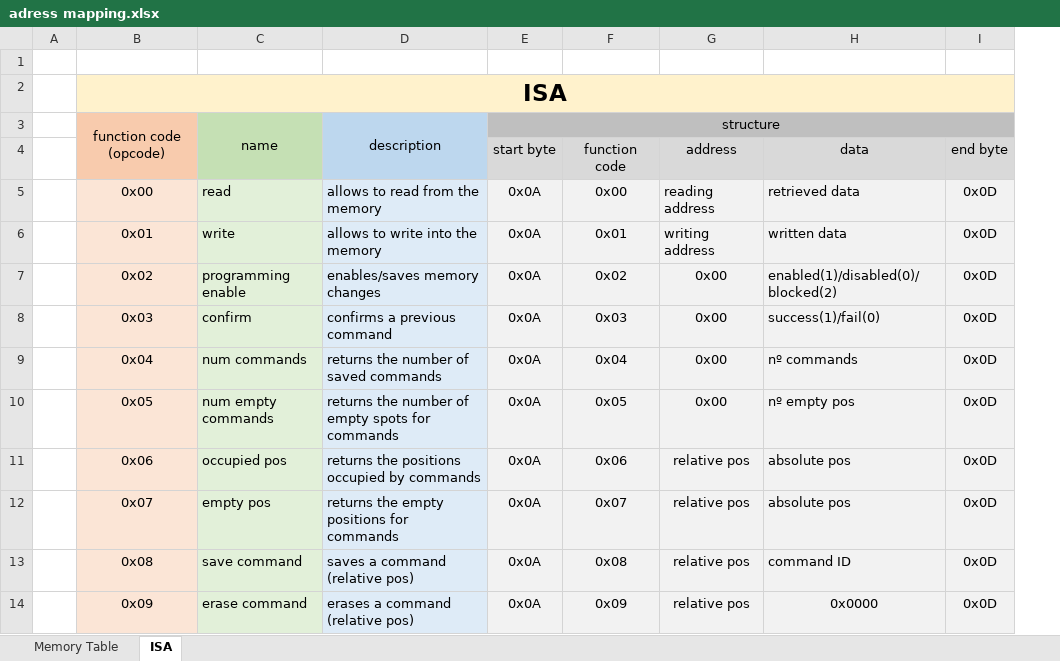
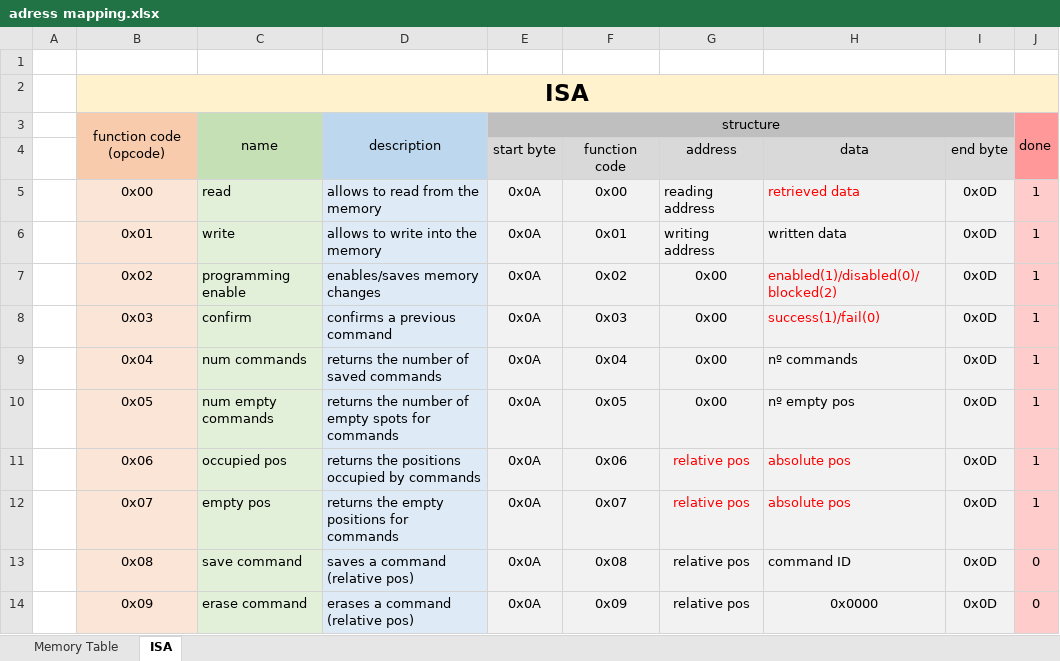
Before and after one commit to rafaelandrepedro/Electrocelo, an Excel workbook: adress mapping.xlsx, sheet ISA, drawn as a sheet; values as stored, in another font and other column widths than the file's, no borders; the diff names each change by its address in the sheet, - before the commit and + after, or states it on an @@ line.

```diff
--- a/adress mapping.xlsx (sheet ISA)
+++ b/adress mapping.xlsx (sheet ISA)
+column J, rows 3-14: done |  | 1 | 1 | 1 | 1 | 1 | 1 | 1 | 1 | 0 | 0
-H5 text colour: black
+H5 text colour: #FF0000
-H7:H8 text colour: black
+H7:H8 text colour: #FF0000
-G11:H12 text colour: black
+G11:H12 text colour: #FF0000
```
Also changed, not shown: 59 other files.
